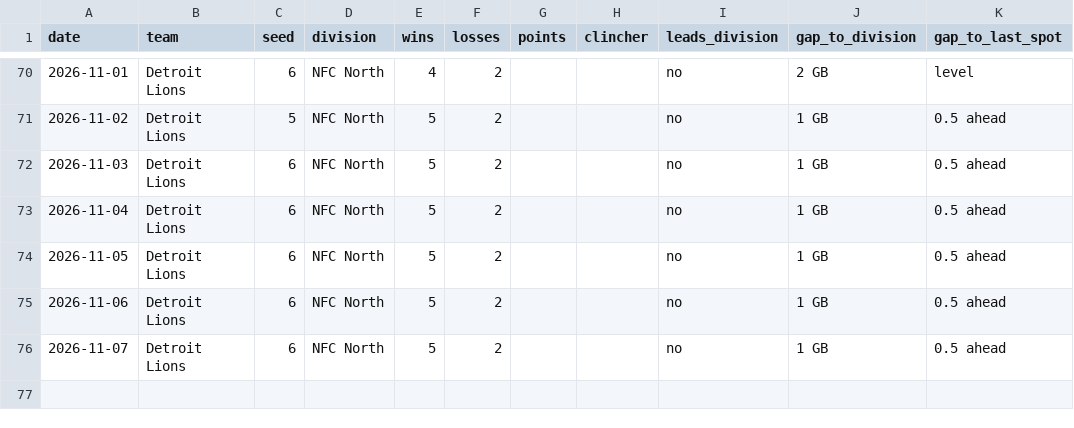
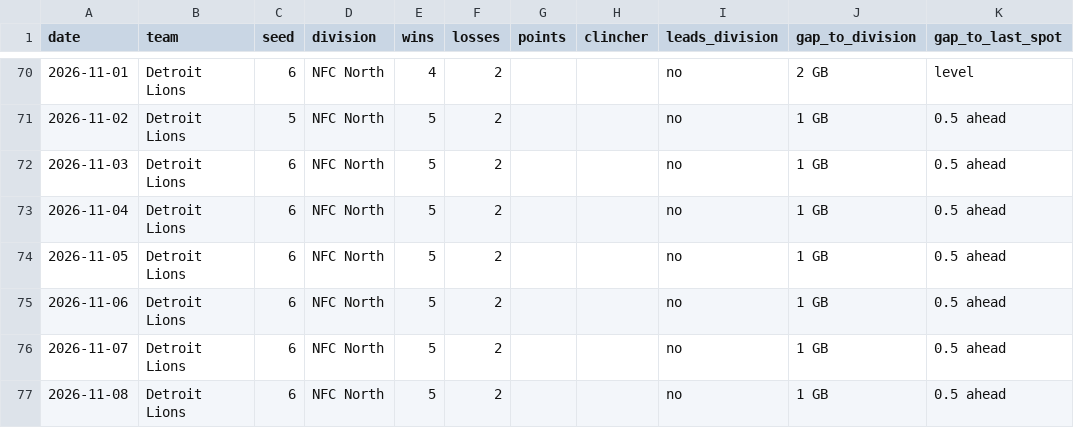
Before and after one commit to kyeill/sports-daily, a CSV file: output/history/nfl.csv, drawn as a sheet; only a part is shown, gaps mark what is left out; the diff names each change by its address in the sheet, - before the commit and + after, or states it on an @@ line.

```diff
--- a/output/history/nfl.csv
+++ b/output/history/nfl.csv
+row 77: 2026-11-08 | Detroit Lions | 6 | NFC North | 5 | 2 |  |  | no | 1 GB | 0.5 ahead
```
Also changed, not shown: output/history/mlb.csv, output/history/nba.csv, 2 other files.
